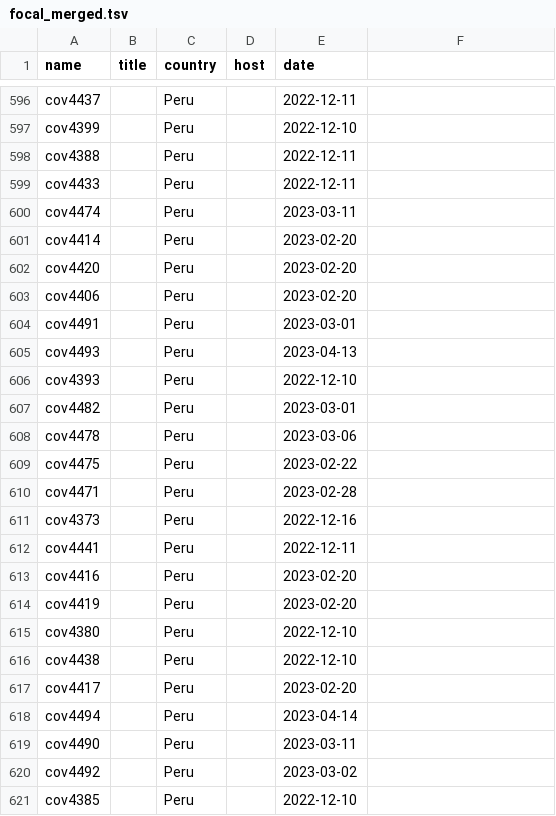
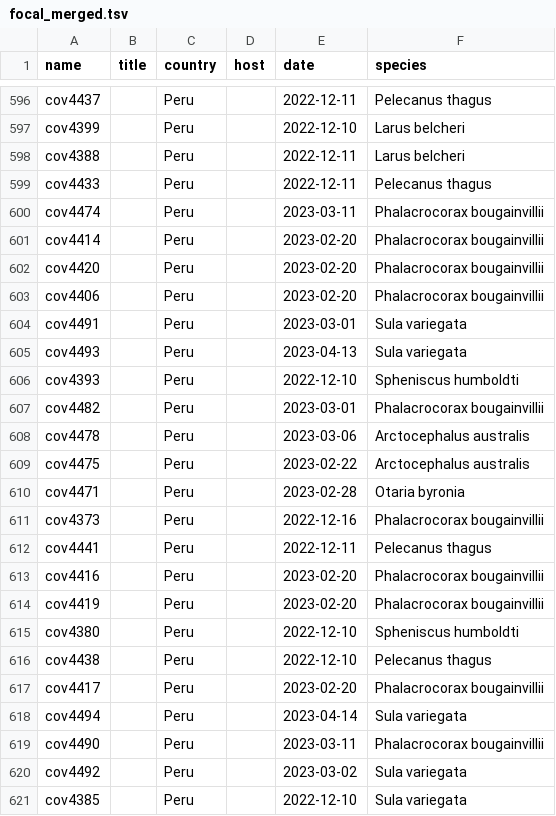
Before and after one commit to dbacsik/lgm_h5n1_ecology, a TSV file: output/data_cleaning/focal_merged.tsv, drawn as a sheet; only a part is shown, gaps mark what is left out; the diff covers the shown part only; the diff names each change by its address in the sheet, - before the commit and + after, or states it on an @@ line.

```diff
--- a/output/data_cleaning/focal_merged.tsv
+++ b/output/data_cleaning/focal_merged.tsv
-F1: (empty)
+F1: species
-F596 (species): (empty)
+F596 (species): Pelecanus thagus
-F597:F598 (species): (empty)
+F597:F598 (species): Larus belcheri
-F599 (species): (empty)
+F599 (species): Pelecanus thagus
-F600:F603 (species): (empty)
+F600:F603 (species): Phalacrocorax bougainvillii
-F604:F605 (species): (empty)
+F604:F605 (species): Sula variegata
-F606 (species): (empty)
+F606 (species): Spheniscus humboldti
-F607 (species): (empty)
+F607 (species): Phalacrocorax bougainvillii
-F608:F609 (species): (empty)
+F608:F609 (species): Arctocephalus australis
-F610 (species): (empty)
+F610 (species): Otaria byronia
-F611 (species): (empty)
+F611 (species): Phalacrocorax bougainvillii
-F612 (species): (empty)
+F612 (species): Pelecanus thagus
-F613:F614 (species): (empty)
+F613:F614 (species): Phalacrocorax bougainvillii
-F615 (species): (empty)
+F615 (species): Spheniscus humboldti
-F616 (species): (empty)
+F616 (species): Pelecanus thagus
-F617 (species): (empty)
+F617 (species): Phalacrocorax bougainvillii
-F618 (species): (empty)
+F618 (species): Sula variegata
-F619 (species): (empty)
+F619 (species): Phalacrocorax bougainvillii
-F620:F621 (species): (empty)
+F620:F621 (species): Sula variegata
```
Also changed, not shown: 27 edited cells elsewhere in this file, output/data_cleaning/focal_labeled.tsv, output/data_cleaning/peru.tsv, 29 other files.
